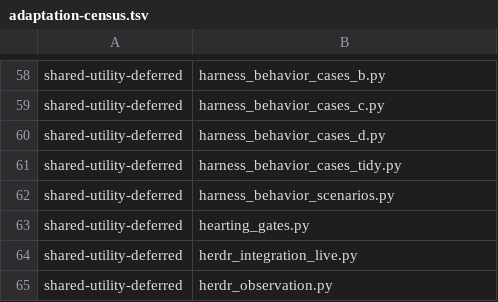
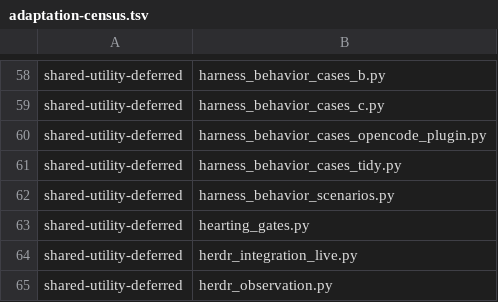
Before and after one commit to dmlguq456/hearting, a TSV file: tools/adaptation-census.tsv, drawn as a sheet; only a part is shown, gaps mark what is left out.

```diff
--- a/tools/adaptation-census.tsv
+++ b/tools/adaptation-census.tsv
@@ -59,3 +59,3 @@ shared-utility-deferred	harness_behavior_cases_b.py
 shared-utility-deferred	harness_behavior_cases_c.py
-shared-utility-deferred	harness_behavior_cases_d.py
+shared-utility-deferred	harness_behavior_cases_opencode_plugin.py
 shared-utility-deferred	harness_behavior_cases_tidy.py
```
Also changed, not shown: 1 other file.
